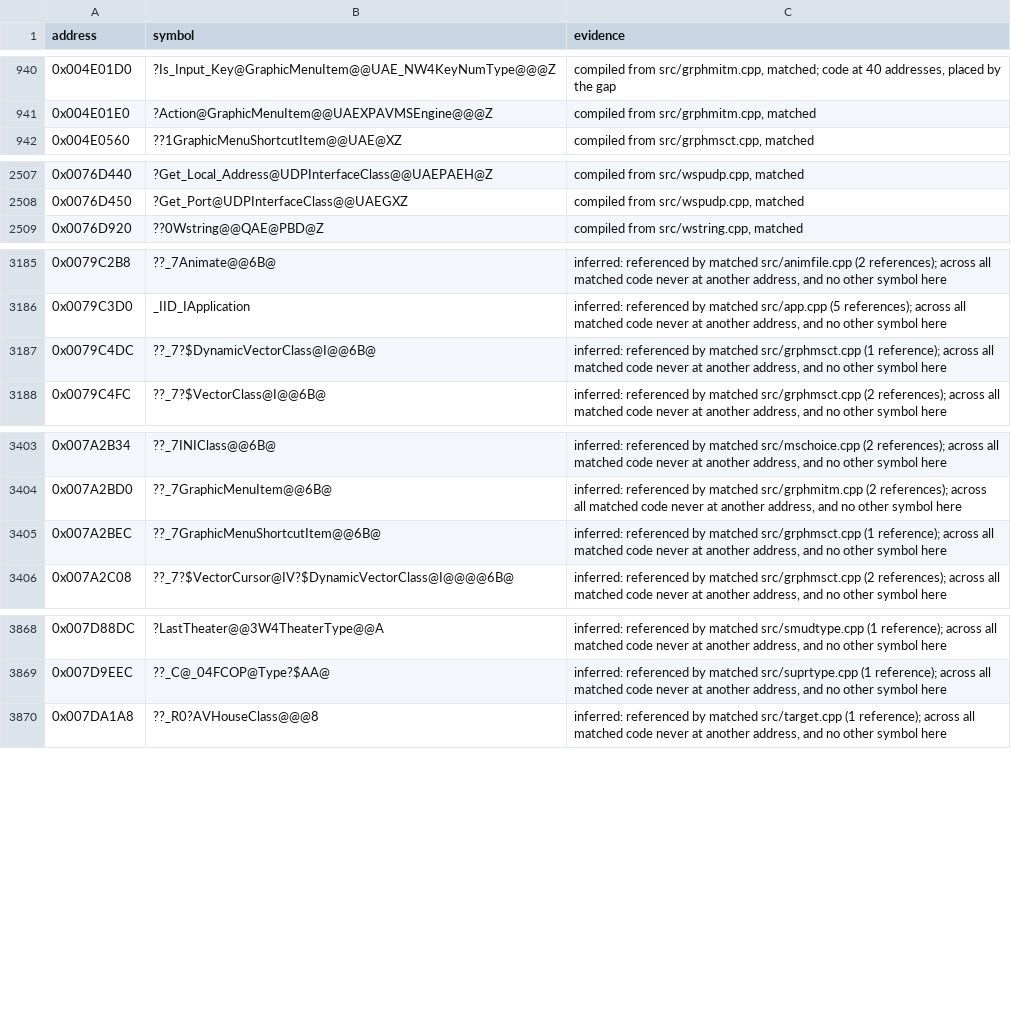
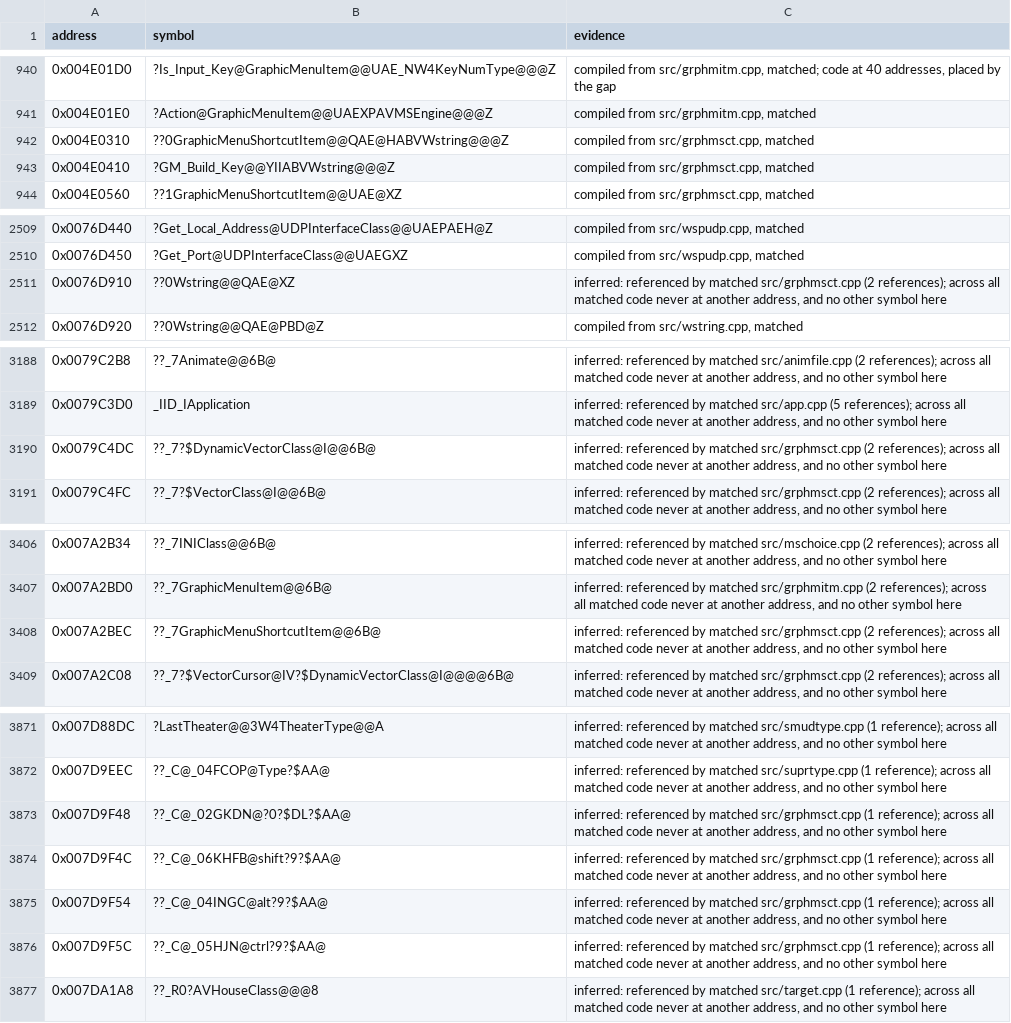
Before and after one commit to mischa85/RedAlert2, a CSV file: config/ra2-1.006/names.csv, drawn as a sheet; only a part is shown, gaps mark what is left out; the diff covers the shown part only.

Commit message:
Match grphmsct.cpp with Wstring keys

```diff
--- a/config/ra2-1.006/names.csv
+++ b/config/ra2-1.006/names.csv
@@ -941,2 +941,4 @@ address,symbol,evidence
 0x004E01E0,?Action@GraphicMenuItem@@UAEXPAVMSEngine@@@Z,"compiled from src/grphmitm.cpp, matched"
+0x004E0310,??0GraphicMenuShortcutItem@@QAE@HABVWstring@@@Z,"compiled from src/grphmsct.cpp, matched"
+0x004E0410,?GM_Build_Key@@YIIABVWstring@@@Z,"compiled from src/grphmsct.cpp, matched"
 0x004E0560,??1GraphicMenuShortcutItem@@UAE@XZ,"compiled from src/grphmsct.cpp, matched"
@@ -2508,2 +2510,3 @@ address,symbol,evidence
 0x0076D450,?Get_Port@UDPInterfaceClass@@UAEGXZ,"compiled from src/wspudp.cpp, matched"
+0x0076D910,??0Wstring@@QAE@XZ,"inferred: referenced by matched src/grphmsct.cpp (2 references); across all matched code never at another address, and no other symbol here"
 0x0076D920,??0Wstring@@QAE@PBD@Z,"compiled from src/wstring.cpp, matched"
@@ -3186,3 +3189,3 @@ address,symbol,evidence
 0x0079C3D0,_IID_IApplication,"inferred: referenced by matched src/app.cpp (5 references); across all matched code never at another address, and no other symbol here"
-0x0079C4DC,??_7?$DynamicVectorClass@I@@6B@,"inferred: referenced by matched src/grphmsct.cpp (1 reference); across all matched code never at another address, and no other symbol here"
+0x0079C4DC,??_7?$DynamicVectorClass@I@@6B@,"inferred: referenced by matched src/grphmsct.cpp (2 references); across all matched code never at another address, and no other symbol here"
 0x0079C4FC,??_7?$VectorClass@I@@6B@,"inferred: referenced by matched src/grphmsct.cpp (2 references); across all matched code never at another address, and no other symbol here"
@@ -3404,3 +3407,3 @@ address,symbol,evidence
 0x007A2BD0,??_7GraphicMenuItem@@6B@,"inferred: referenced by matched src/grphmitm.cpp (2 references); across all matched code never at another address, and no other symbol here"
-0x007A2BEC,??_7GraphicMenuShortcutItem@@6B@,"inferred: referenced by matched src/grphmsct.cpp (1 reference); across all matched code never at another address, and no other symbol here"
+0x007A2BEC,??_7GraphicMenuShortcutItem@@6B@,"inferred: referenced by matched src/grphmsct.cpp (2 references); across all matched code never at another address, and no other symbol here"
 0x007A2C08,??_7?$VectorCursor@IV?$DynamicVectorClass@I@@@@6B@,"inferred: referenced by matched src/grphmsct.cpp (2 references); across all matched code never at another address, and no other symbol here"
@@ -3869,2 +3872,6 @@ address,symbol,evidence
 0x007D9EEC,??_C@_04FCOP@Type?$AA@,"inferred: referenced by matched src/suprtype.cpp (1 reference); across all matched code never at another address, and no other symbol here"
+0x007D9F48,??_C@_02GKDN@?0?$DL?$AA@,"inferred: referenced by matched src/grphmsct.cpp (1 reference); across all matched code never at another address, and no other symbol here"
+0x007D9F4C,??_C@_06KHFB@shift?9?$AA@,"inferred: referenced by matched src/grphmsct.cpp (1 reference); across all matched code never at another address, and no other symbol here"
+0x007D9F54,??_C@_04INGC@alt?9?$AA@,"inferred: referenced by matched src/grphmsct.cpp (1 reference); across all matched code never at another address, and no other symbol here"
+0x007D9F5C,??_C@_05HJN@ctrl?9?$AA@,"inferred: referenced by matched src/grphmsct.cpp (1 reference); across all matched code never at another address, and no other symbol here"
 0x007DA1A8,??_R0?AVHouseClass@@@8,"inferred: referenced by matched src/target.cpp (1 reference); across all matched code never at another address, and no other symbol here"
```
Also changed, not shown: 1 edited cell elsewhere in this file, config/ra2-1.006/functions.csv, config/ra2-1.006/modules.csv.
